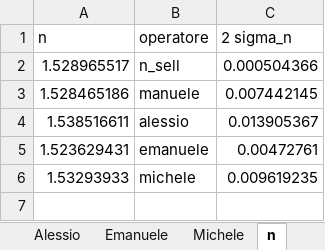
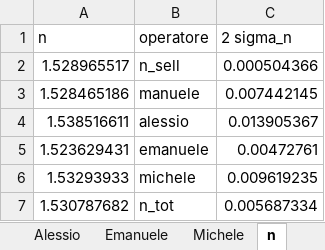
Before and after one commit to Its-mics/Laboratorio-di-Ottica, an Excel workbook: Laboratorio/esperienza5/esperienza5.xlsx, sheet n, drawn as a sheet; values as stored, in another font and other column widths than the file's, no borders; the diff names each change by its address in the sheet, - before the commit and + after, or states it on an @@ line.

Commit message:
ok

```diff
--- a/Laboratorio/esperienza5/esperienza5.xlsx (sheet n)
+++ b/Laboratorio/esperienza5/esperienza5.xlsx (sheet n)
+row 7: 1.530787682 | n_tot | 0.005687334
```
